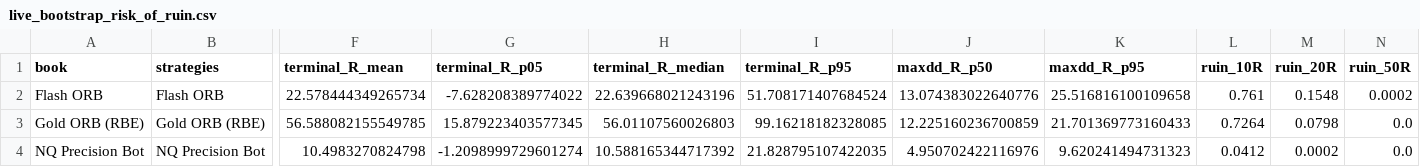
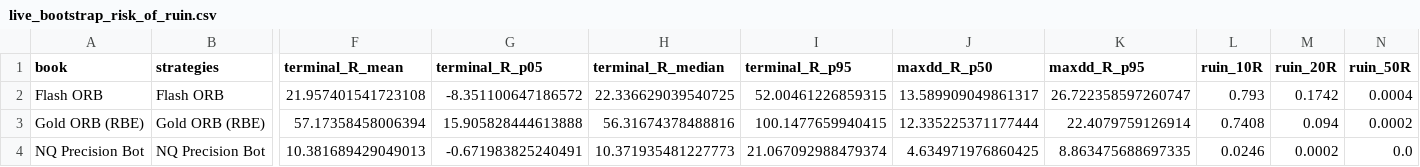
Before and after one commit to EricOsas/Portfolio-Research, a CSV file: Normalized-Live/MT5/reports/live_bootstrap_risk_of_ruin.csv, drawn as a sheet; only a part is shown, gaps mark what is left out; the diff covers the shown part only; the diff names each change by its address in the sheet, - before the commit and + after, or states it on an @@ line.

```diff
--- a/Normalized-Live/MT5/reports/live_bootstrap_risk_of_ruin.csv
+++ b/Normalized-Live/MT5/reports/live_bootstrap_risk_of_ruin.csv
-F2 (terminal_R_mean): 22.578444349265734
+F2 (terminal_R_mean): 21.957401541723108
-G2 (terminal_R_p05): -7.628208389774022
+G2 (terminal_R_p05): -8.351100647186572
-H2 (terminal_R_median): 22.639668021243196
+H2 (terminal_R_median): 22.336629039540725
-I2 (terminal_R_p95): 51.708171407684524
+I2 (terminal_R_p95): 52.00461226859315
-J2 (maxdd_R_p50): 13.074383022640776
+J2 (maxdd_R_p50): 13.589909049861317
-K2 (maxdd_R_p95): 25.516816100109658
+K2 (maxdd_R_p95): 26.722358597260747
-L2 (ruin_10R): 0.761
+L2 (ruin_10R): 0.793
-M2 (ruin_20R): 0.1548
+M2 (ruin_20R): 0.1742
-N2 (ruin_50R): 0.0002
+N2 (ruin_50R): 0.0004
-F3 (terminal_R_mean): 56.588082155549785
+F3 (terminal_R_mean): 57.17358458006394
-G3 (terminal_R_p05): 15.879223403577345
+G3 (terminal_R_p05): 15.905828444613888
-H3 (terminal_R_median): 56.01107560026803
+H3 (terminal_R_median): 56.31674378488816
-I3 (terminal_R_p95): 99.16218182328085
+I3 (terminal_R_p95): 100.1477659940415
-J3 (maxdd_R_p50): 12.225160236700859
+J3 (maxdd_R_p50): 12.335225371177444
-K3 (maxdd_R_p95): 21.701369773160433
+K3 (maxdd_R_p95): 22.4079759126914
-L3 (ruin_10R): 0.7264
+L3 (ruin_10R): 0.7408
-M3 (ruin_20R): 0.0798
+M3 (ruin_20R): 0.094
-N3 (ruin_50R): 0.0
+N3 (ruin_50R): 0.0002
-F4 (terminal_R_mean): 10.4983270824798
+F4 (terminal_R_mean): 10.381689429049013
-G4 (terminal_R_p05): -1.2098999729601274
+G4 (terminal_R_p05): -0.671983825240491
-H4 (terminal_R_median): 10.588165344717392
+H4 (terminal_R_median): 10.371935481227773
-I4 (terminal_R_p95): 21.828795107422035
+I4 (terminal_R_p95): 21.067092988479374
-J4 (maxdd_R_p50): 4.950702422116976
+J4 (maxdd_R_p50): 4.634971976860425
-K4 (maxdd_R_p95): 9.620241494731323
+K4 (maxdd_R_p95): 8.863475688697335
-L4 (ruin_10R): 0.0412
+L4 (ruin_10R): 0.0246
```
Also changed, not shown: 154 edited cells elsewhere in this file, Prop-Firms/FTMO-10K-2Step-CFD/reports/book_rankings.csv, Prop-Firms/FTMO-10K-2Step-CFD/reports/recovery_mode.csv, 22 other files.
